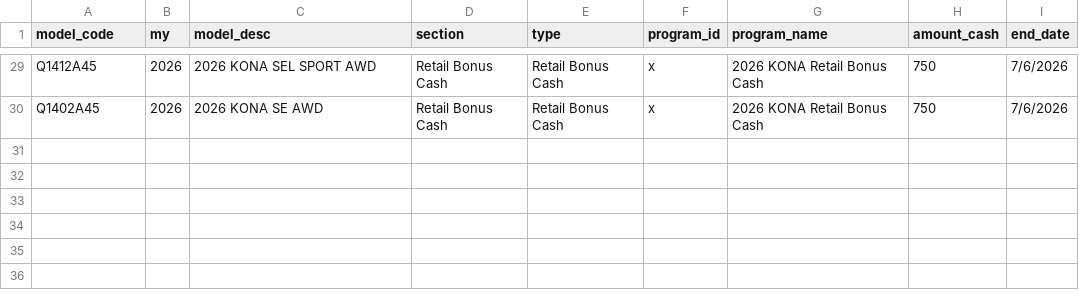
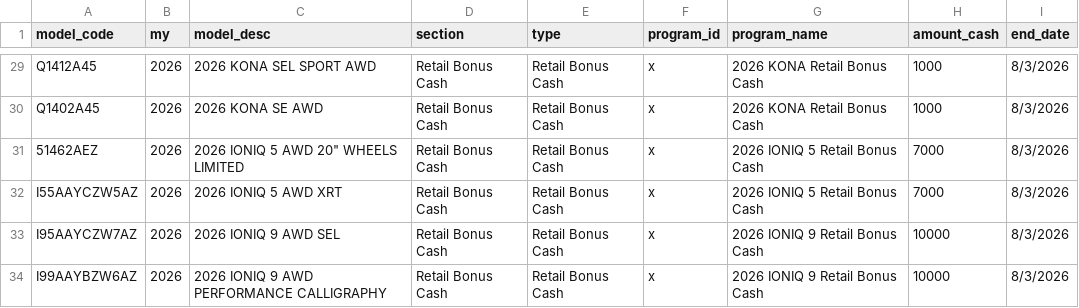
Before and after one commit to BabakRosewater/incentive, a CSV file: retail_bonus_cash.csv, drawn as a sheet; only a part is shown, gaps mark what is left out; the diff covers the shown part only; the diff names each change by its address in the sheet, - before the commit and + after, or states it on an @@ line.

```diff
--- a/retail_bonus_cash.csv
+++ b/retail_bonus_cash.csv
-H29:H30 (amount_cash): 750
+H29:H30 (amount_cash): 1000
-I29:I30 (end_date): 7/6/2026
+I29:I30 (end_date): 8/3/2026
+row 31: 51462AEZ | 2026 | 2026 IONIQ 5 AWD 20" WHEELS LIMITED | Retail Bonus Cash | Retail Bonus Cash | x | 2026 IONIQ 5 Retail Bonus Cash | 7000 | 8/3/2026
+row 32: I55AAYCZW5AZ | 2026 | 2026 IONIQ 5 AWD XRT | Retail Bonus Cash | Retail Bonus Cash | x | 2026 IONIQ 5 Retail Bonus Cash | 7000 | 8/3/2026
+row 33: I95AAYCZW7AZ | 2026 | 2026 IONIQ 9 AWD SEL | Retail Bonus Cash | Retail Bonus Cash | x | 2026 IONIQ 9 Retail Bonus Cash | 10000 | 8/3/2026
+row 34: I99AAYBZW6AZ | 2026 | 2026 IONIQ 9 AWD PERFORMANCE CALLIGRAPHY | Retail Bonus Cash | Retail Bonus Cash | x | 2026 IONIQ 9 Retail Bonus Cash | 10000 | 8/3/2026
```
Also changed, not shown: 47 edited cells elsewhere in this file, event_cash.csv, incentive_apr.csv.
